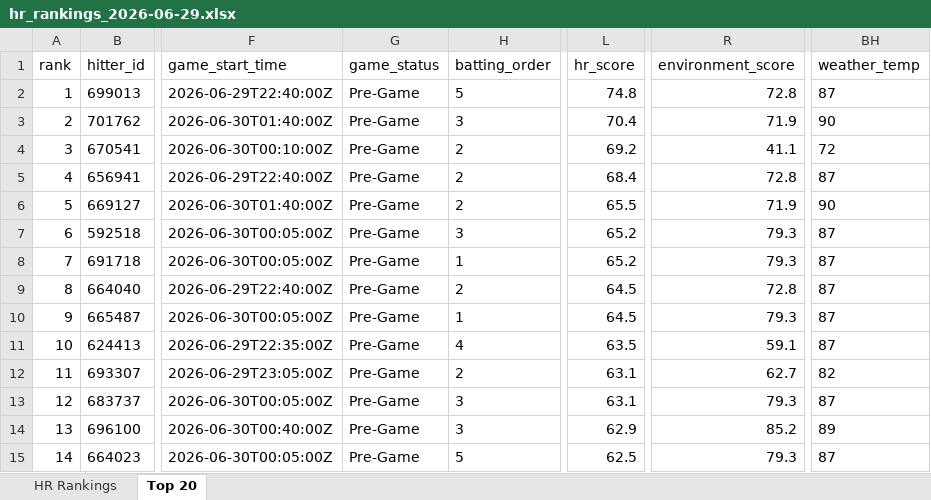
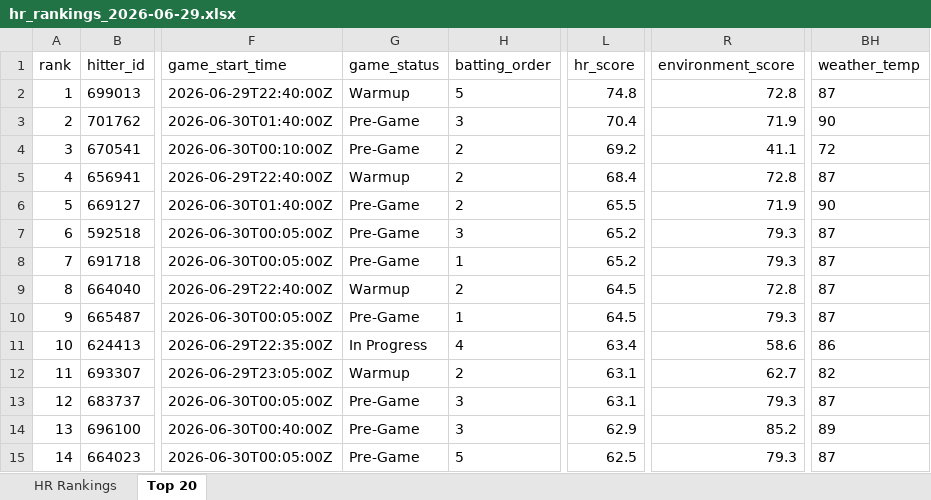
Before and after one commit to etbell28/hitter-tool, an Excel workbook: outputs/daily/hr_rankings_2026-06-29.xlsx, sheet Top 20, drawn as a sheet; only a part is shown, gaps mark what is left out; values as stored, in another font and other column widths than the file's, no borders; the diff covers the shown part only; the diff names each change by its address in the sheet, - before the commit and + after, or states it on an @@ line.

```diff
--- a/outputs/daily/hr_rankings_2026-06-29.xlsx (sheet Top 20)
+++ b/outputs/daily/hr_rankings_2026-06-29.xlsx (sheet Top 20)
-G2 (game_status): Pre-Game
+G2 (game_status): Warmup
-G5 (game_status): Pre-Game
+G5 (game_status): Warmup
-G9 (game_status): Pre-Game
+G9 (game_status): Warmup
-G11 (game_status): Pre-Game
+G11 (game_status): In Progress
-L11 (hr_score): 63.5
+L11 (hr_score): 63.4
-R11 (environment_score): 59.1
+R11 (environment_score): 58.6
-BH11 (weather_temp): 87
+BH11 (weather_temp): 86
-G12 (game_status): Pre-Game
+G12 (game_status): Warmup
```
Also changed, not shown: 1 added row, 1 removed row and 49 edited cells elsewhere in this sheet, sheet HR Rankings, outputs/daily/hr_rankings_2026-06-29_full.xlsx, outputs/hr_rankings.xlsx, 9 other files.
